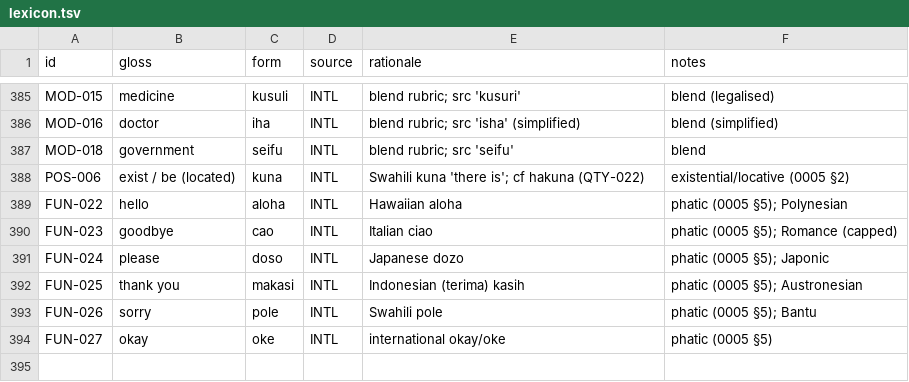
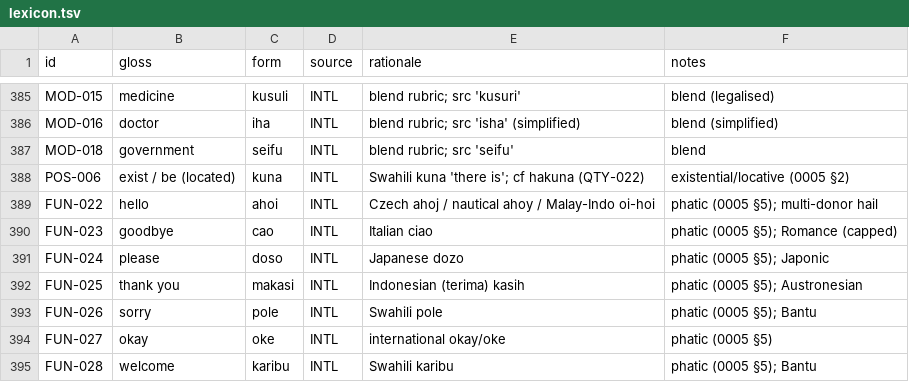
Before and after one commit to nichobbs/talo-lang, a TSV file: data/lexicon.tsv, drawn as a sheet; only a part is shown, gaps mark what is left out.

```diff
--- a/data/lexicon.tsv
+++ b/data/lexicon.tsv
@@ -388,3 +388,3 @@ MOD-018	government	seifu	INTL	blend rubric; src 'seifu'	blend
 POS-006	exist / be (located)	kuna	INTL	Swahili kuna 'there is'; cf hakuna (QTY-022)	existential/locative (0005 §2)
-FUN-022	hello	aloha	INTL	Hawaiian aloha	phatic (0005 §5); Polynesian
+FUN-022	hello	ahoi	INTL	Czech ahoj / nautical ahoy / Malay-Indo oi-hoi	phatic (0005 §5); multi-donor hail
 FUN-023	goodbye	cao	INTL	Italian ciao	phatic (0005 §5); Romance (capped)
@@ -394 +394,2 @@ FUN-026	sorry	pole	INTL	Swahili pole	phatic (0005 §5); Bantu
 FUN-027	okay	oke	INTL	international okay/oke	phatic (0005 §5)
+FUN-028	welcome	karibu	INTL	Swahili karibu	phatic (0005 §5); Bantu
```
Also changed, not shown: data/concepts.tsv, 1 other file.
